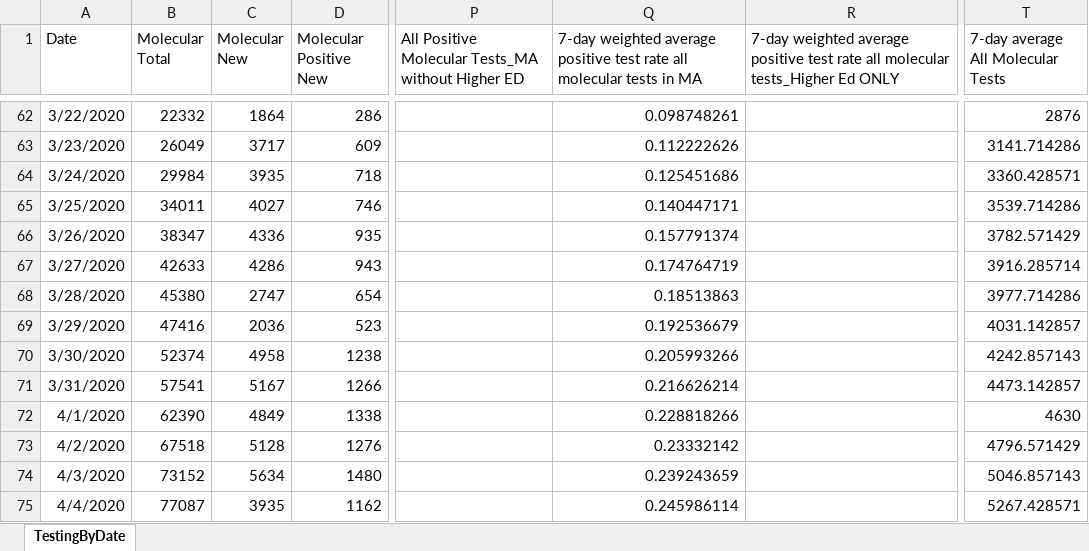
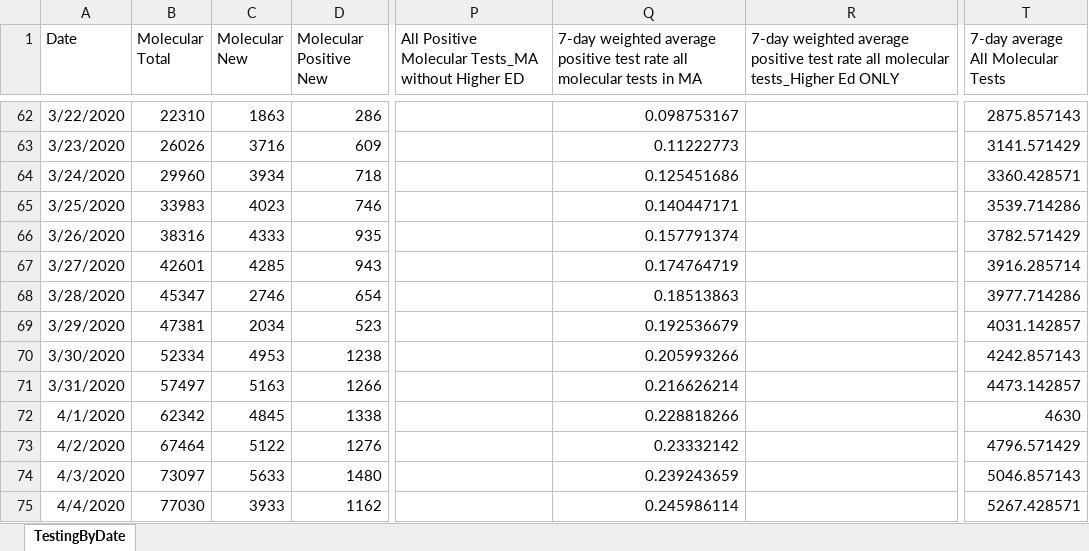
Before and after one commit to kerskine/kerskine.github.io, an Excel workbook: data/TestingByDate.xlsx, sheet TestingByDate, drawn as a sheet; only a part is shown, gaps mark what is left out; values as stored, in another font and other column widths than the file's, no borders; the diff covers the shown part only; the diff names each change by its address in the sheet, - before the commit and + after, or states it on an @@ line.

```diff
--- a/data/TestingByDate.xlsx (sheet TestingByDate)
+++ b/data/TestingByDate.xlsx (sheet TestingByDate)
-B62 (Molecular Total): 22332
+B62 (Molecular Total): 22310
-C62 (Molecular New): 1864
+C62 (Molecular New): 1863
-Q62: 0.098748261
+Q62: 0.098753167
-T62: 2876
+T62: 2875.857143
-B63 (Molecular Total): 26049
+B63 (Molecular Total): 26026
-C63 (Molecular New): 3717
+C63 (Molecular New): 3716
-Q63: 0.112222626
+Q63: 0.11222773
-T63: 3141.714286
+T63: 3141.571429
-B64 (Molecular Total): 29984
+B64 (Molecular Total): 29960
-C64 (Molecular New): 3935
+C64 (Molecular New): 3934
-B65 (Molecular Total): 34011
+B65 (Molecular Total): 33983
-C65 (Molecular New): 4027
+C65 (Molecular New): 4023
-B66 (Molecular Total): 38347
+B66 (Molecular Total): 38316
-C66 (Molecular New): 4336
+C66 (Molecular New): 4333
-B67 (Molecular Total): 42633
+B67 (Molecular Total): 42601
-C67 (Molecular New): 4286
+C67 (Molecular New): 4285
-B68 (Molecular Total): 45380
+B68 (Molecular Total): 45347
-C68 (Molecular New): 2747
+C68 (Molecular New): 2746
-B69 (Molecular Total): 47416
+B69 (Molecular Total): 47381
-C69 (Molecular New): 2036
+C69 (Molecular New): 2034
-B70 (Molecular Total): 52374
+B70 (Molecular Total): 52334
-C70 (Molecular New): 4958
+C70 (Molecular New): 4953
-B71 (Molecular Total): 57541
+B71 (Molecular Total): 57497
-C71 (Molecular New): 5167
+C71 (Molecular New): 5163
-B72 (Molecular Total): 62390
+B72 (Molecular Total): 62342
-C72 (Molecular New): 4849
+C72 (Molecular New): 4845
-B73 (Molecular Total): 67518
+B73 (Molecular Total): 67464
-C73 (Molecular New): 5128
+C73 (Molecular New): 5122
-B74 (Molecular Total): 73152
+B74 (Molecular Total): 73097
-C74 (Molecular New): 5634
+C74 (Molecular New): 5633
-B75 (Molecular Total): 77087
+B75 (Molecular Total): 77030
-C75 (Molecular New): 3935
+C75 (Molecular New): 3933
```
Also changed, not shown: 1 added row and 1900 edited cells elsewhere in this sheet, data/CasesByDate.xlsx, data/DateofDeath.xlsx, 14 other files.
